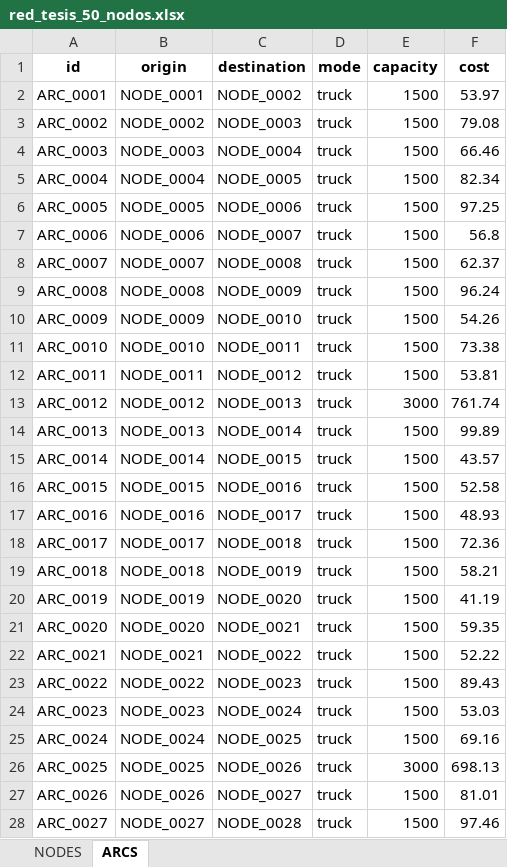
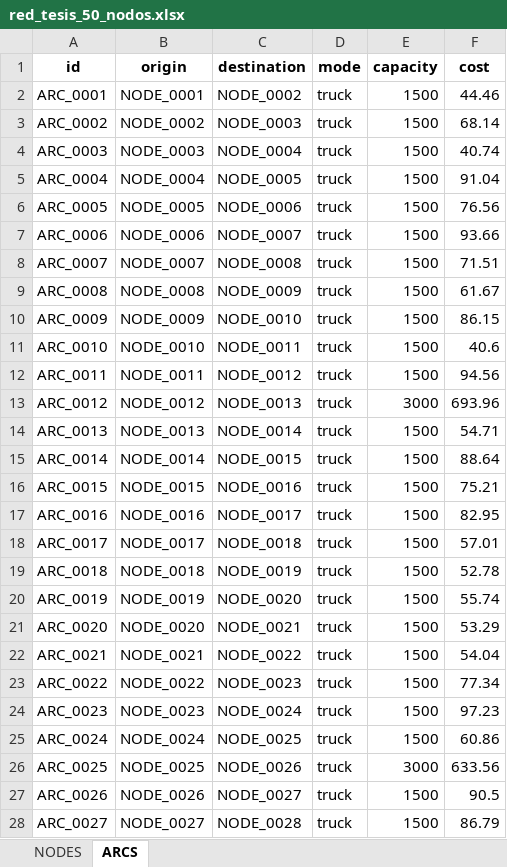
Before and after one commit to arielduarte78/Prime-Logistic-PROYECTO, an Excel workbook: data/red_tesis_50_nodos.xlsx, sheet ARCS, drawn as a sheet; only a part is shown; values as stored, in another font and other column widths than the file's, no borders; the diff covers the shown part only; the diff names each change by its address in the sheet, - before the commit and + after, or states it on an @@ line.

```diff
--- a/data/red_tesis_50_nodos.xlsx (sheet ARCS)
+++ b/data/red_tesis_50_nodos.xlsx (sheet ARCS)
-F2 (cost): 53.97
+F2 (cost): 44.46
-F3 (cost): 79.08
+F3 (cost): 68.14
-F4 (cost): 66.46
+F4 (cost): 40.74
-F5 (cost): 82.34
+F5 (cost): 91.04
-F6 (cost): 97.25
+F6 (cost): 76.56
-F7 (cost): 56.8
+F7 (cost): 93.66
-F8 (cost): 62.37
+F8 (cost): 71.51
-F9 (cost): 96.24
+F9 (cost): 61.67
-F10 (cost): 54.26
+F10 (cost): 86.15
-F11 (cost): 73.38
+F11 (cost): 40.6
-F12 (cost): 53.81
+F12 (cost): 94.56
-F13 (cost): 761.74
+F13 (cost): 693.96
-F14 (cost): 99.89
+F14 (cost): 54.71
-F15 (cost): 43.57
+F15 (cost): 88.64
-F16 (cost): 52.58
+F16 (cost): 75.21
-F17 (cost): 48.93
+F17 (cost): 82.95
-F18 (cost): 72.36
+F18 (cost): 57.01
-F19 (cost): 58.21
+F19 (cost): 52.78
-F20 (cost): 41.19
+F20 (cost): 55.74
-F21 (cost): 59.35
+F21 (cost): 53.29
-F22 (cost): 52.22
+F22 (cost): 54.04
-F23 (cost): 89.43
+F23 (cost): 77.34
-F24 (cost): 53.03
+F24 (cost): 97.23
-F25 (cost): 69.16
+F25 (cost): 60.86
-F26 (cost): 698.13
+F26 (cost): 633.56
-F27 (cost): 81.01
+F27 (cost): 90.5
-F28 (cost): 97.46
+F28 (cost): 86.79
```
Also changed, not shown: 22 edited cells elsewhere in this sheet, sheet NODES, data/red_masiva_1000.xlsx, 5 other files.
